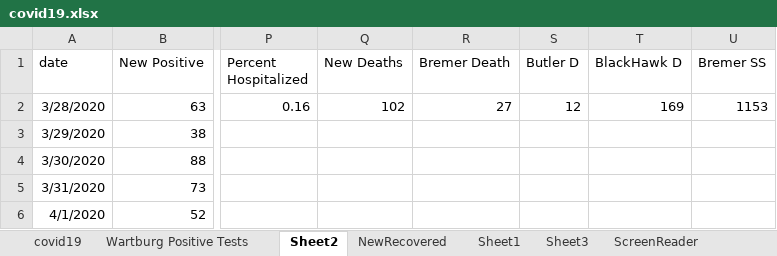
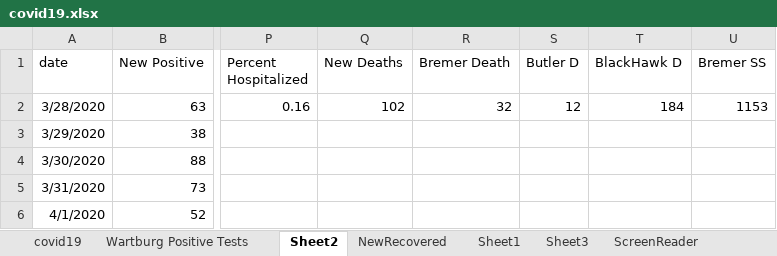
Before and after one commit to mbirgen/COVID19, an Excel workbook: covid19.xlsx, sheet Sheet2, drawn as a sheet; only a part is shown, gaps mark what is left out; values as stored, in another font and other column widths than the file's, no borders; the diff names each change by its address in the sheet, - before the commit and + after, or states it on an @@ line.

```diff
--- a/covid19.xlsx (sheet Sheet2)
+++ b/covid19.xlsx (sheet Sheet2)
-R2 (Bremer Death): 27
+R2 (Bremer Death): 32
-T2 (BlackHawk D): 169
+T2 (BlackHawk D): 184
```
Also changed, not shown: sheet covid19, 23 other files.
